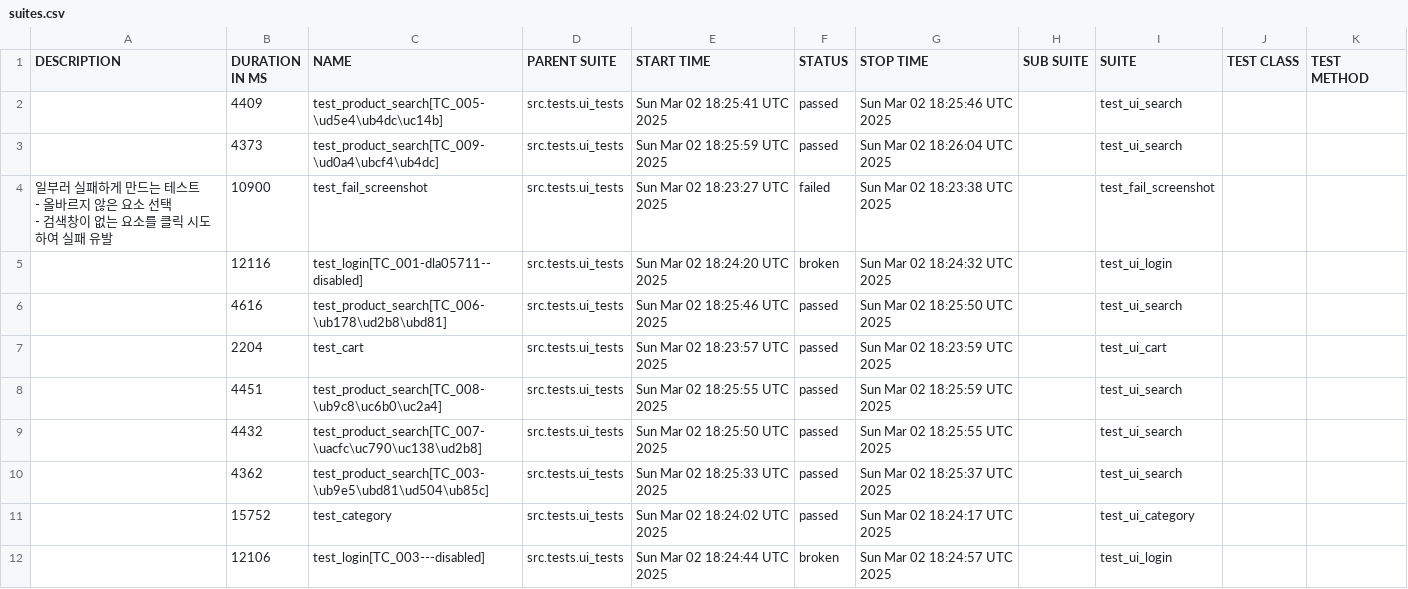
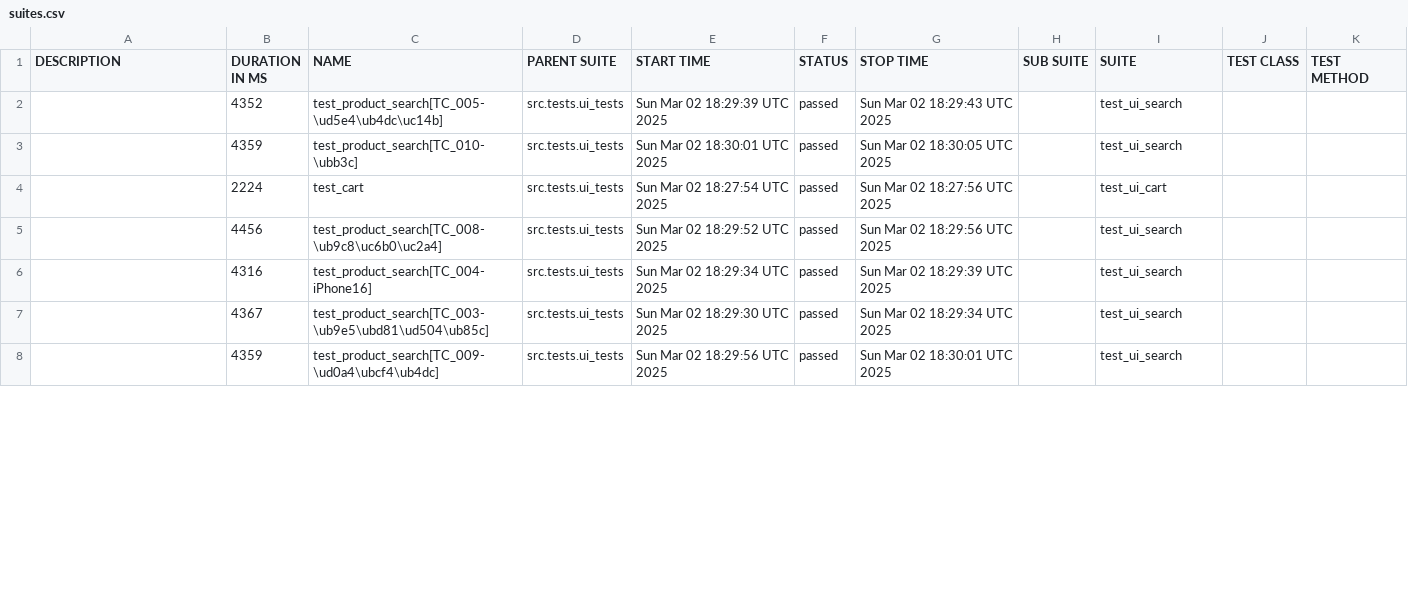
Before and after one commit to yoplekiller/QATEST, a CSV file: data/suites.csv, drawn as a sheet; only a part is shown; the diff covers the shown part only.

```diff
--- a/data/suites.csv
+++ b/data/suites.csv
@@ -1,16 +1,8 @@
 "DESCRIPTION","DURATION IN MS","NAME","PARENT SUITE","START TIME","STATUS","STOP TIME","SUB SUITE","SUITE","TEST CLASS","TEST METHOD"
-"","4409","test_product_search[TC_005-\ud5e4\ub4dc\uc14b]","src.tests.ui_tests","Sun Mar 02 18:25:41 UTC 2025","passed","Sun Mar 02 18:25:46 UTC 2025","","test_ui_search","",""
-"","4373","test_product_search[TC_009-\ud0a4\ubcf4\ub4dc]","src.tests.ui_tests","Sun Mar 02 18:25:59 UTC 2025","passed","Sun Mar 02 18:26:04 UTC 2025","","test_ui_search","",""
-"
-    일부러 실패하게 만드는 테스트
-    - 올바르지 않은 요소 선택
-    - 검색창이 없는 요소를 클릭 시도하여 실패 유발
-    ","10900","test_fail_screenshot","src.tests.ui_tests","Sun Mar 02 18:23:27 UTC 2025","failed","Sun Mar 02 18:23:38 UTC 2025","","test_fail_screenshot","",""
-"","12116","test_login[TC_001-dla05711--disabled]","src.tests.ui_tests","Sun Mar 02 18:24:20 UTC 2025","broken","Sun Mar 02 18:24:32 UTC 2025","","test_ui_login","",""
-"","4616","test_product_search[TC_006-\ub178\ud2b8\ubd81]","src.tests.ui_tests","Sun Mar 02 18:25:46 UTC 2025","passed","Sun Mar 02 18:25:50 UTC 2025","","test_ui_search","",""
-"","2204","test_cart","src.tests.ui_tests","Sun Mar 02 18:23:57 UTC 2025","passed","Sun Mar 02 18:23:59 UTC 2025","","test_ui_cart","",""
-"","4451","test_product_search[TC_008-\ub9c8\uc6b0\uc2a4]","src.tests.ui_tests","Sun Mar 02 18:25:55 UTC 2025","passed","Sun Mar 02 18:25:59 UTC 2025","","test_ui_search","",""
-"","4432","test_product_search[TC_007-\uacfc\uc790\uc138\ud2b8]","src.tests.ui_tests","Sun Mar 02 18:25:50 UTC 2025","passed","Sun Mar 02 18:25:55 UTC 2025","","test_ui_search","",""
-"","4362","test_product_search[TC_003-\ub9e5\ubd81\ud504\ub85c]","src.tests.ui_tests","Sun Mar 02 18:25:33 UTC 2025","passed","Sun Mar 02 18:25:37 UTC 2025","","test_ui_search","",""
-"","15752","test_category","src.tests.ui_tests","Sun Mar 02 18:24:02 UTC 2025","passed","Sun Mar 02 18:24:17 UTC 2025","","test_ui_category","",""
-"","12106","test_login[TC_003---disabled]","src.tests.ui_tests","Sun Mar 02 18:24:44 UTC 2025","broken","Sun Mar 02 18:24:57 UTC 2025","","test_ui_login","",""
+"","4352","test_product_search[TC_005-\ud5e4\ub4dc\uc14b]","src.tests.ui_tests","Sun Mar 02 18:29:39 UTC 2025","passed","Sun Mar 02 18:29:43 UTC 2025","","test_ui_search","",""
+"","4359","test_product_search[TC_010-\ubb3c]","src.tests.ui_tests","Sun Mar 02 18:30:01 UTC 2025","passed","Sun Mar 02 18:30:05 UTC 2025","","test_ui_search","",""
+"","2224","test_cart","src.tests.ui_tests","Sun Mar 02 18:27:54 UTC 2025","passed","Sun Mar 02 18:27:56 UTC 2025","","test_ui_cart","",""
+"","4456","test_product_search[TC_008-\ub9c8\uc6b0\uc2a4]","src.tests.ui_tests","Sun Mar 02 18:29:52 UTC 2025","passed","Sun Mar 02 18:29:56 UTC 2025","","test_ui_search","",""
+"","4316","test_product_search[TC_004-iPhone16]","src.tests.ui_tests","Sun Mar 02 18:29:34 UTC 2025","passed","Sun Mar 02 18:29:39 UTC 2025","","test_ui_search","",""
+"","4367","test_product_search[TC_003-\ub9e5\ubd81\ud504\ub85c]","src.tests.ui_tests","Sun Mar 02 18:29:30 UTC 2025","passed","Sun Mar 02 18:29:34 UTC 2025","","test_ui_search","",""
+"","4359","test_product_search[TC_009-\ud0a4\ubcf4\ub4dc]","src.tests.ui_tests","Sun Mar 02 18:29:56 UTC 2025","passed","Sun Mar 02 18:30:01 UTC 2025","","test_ui_search","",""
```
Also changed, not shown: 4 added rows and 31 edited cells elsewhere in this file, data/behaviors.csv, 53 other files.
